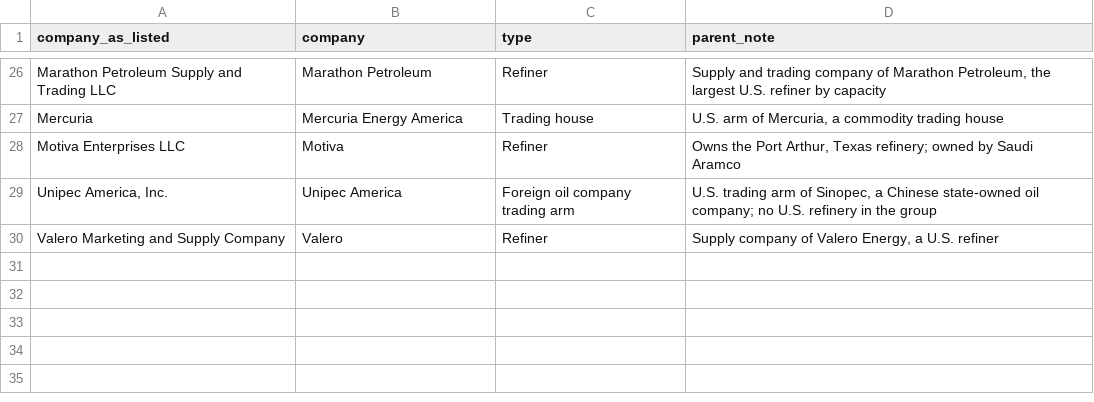
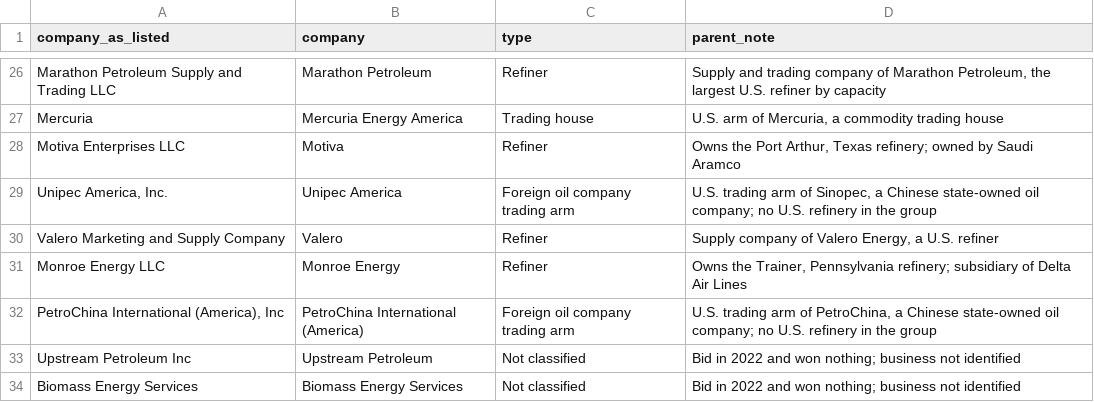
Before and after one commit to Data4ThePeople/spr-exchange, a CSV file: data/reference/company_map.csv, drawn as a sheet; only a part is shown, gaps mark what is left out.

```diff
--- a/data/reference/company_map.csv
+++ b/data/reference/company_map.csv
@@ -30 +30,5 @@ Motiva Enterprises LLC,Motiva,Refiner,"Owns the Port Arthur, Texas refinery; own
 Valero Marketing and Supply Company,Valero,Refiner,"Supply company of Valero Energy, a U.S. refiner"
+Monroe Energy LLC,Monroe Energy,Refiner,"Owns the Trainer, Pennsylvania refinery; subsidiary of Delta Air Lines"
+"PetroChina International (America), Inc",PetroChina International (America),Foreign oil company trading arm,"U.S. trading arm of PetroChina, a Chinese state-owned oil company; no U.S. refinery in the group"
+Upstream Petroleum Inc,Upstream Petroleum,Not classified,"Bid in 2022 and won nothing; business not identified"
+Biomass Energy Services,Biomass Energy Services,Not classified,"Bid in 2022 and won nothing; business not identified"
```
Also changed, not shown: 4 other files.
